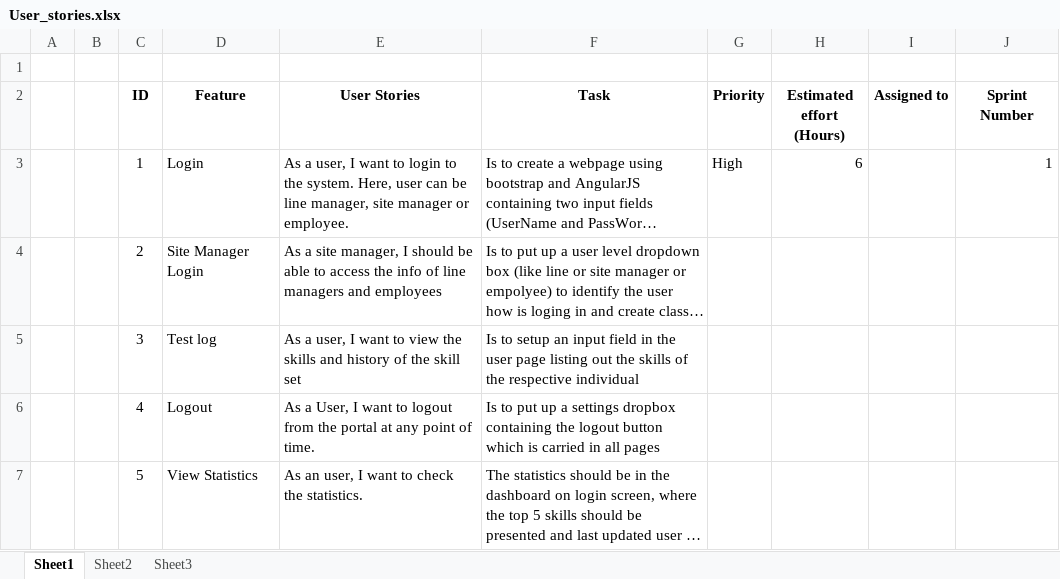
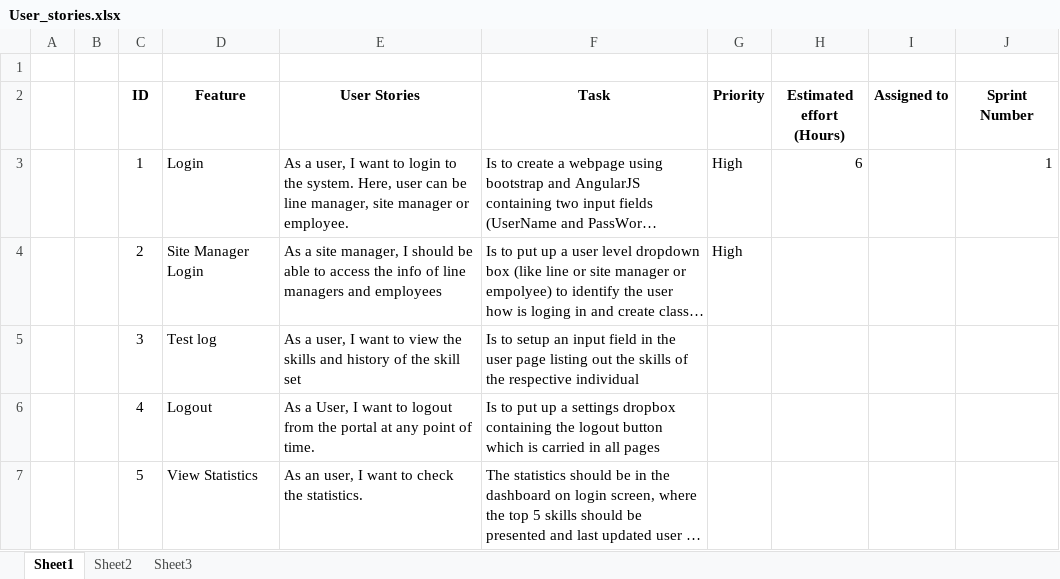
Before and after one commit to kamalteja/Skill_DB, an Excel workbook: User_stories.xlsx, sheet Sheet1, drawn as a sheet; only a part is shown; long unchanged cells end in …; values as stored, in another font and other column widths than the file's, no borders; the diff names each change by its address in the sheet, - before the commit and + after, or states it on an @@ line.

Commit message:
test final

```diff
--- a/User_stories.xlsx (sheet Sheet1)
+++ b/User_stories.xlsx (sheet Sheet1)
-G4 (Priority): (empty)
+G4 (Priority): High
```
